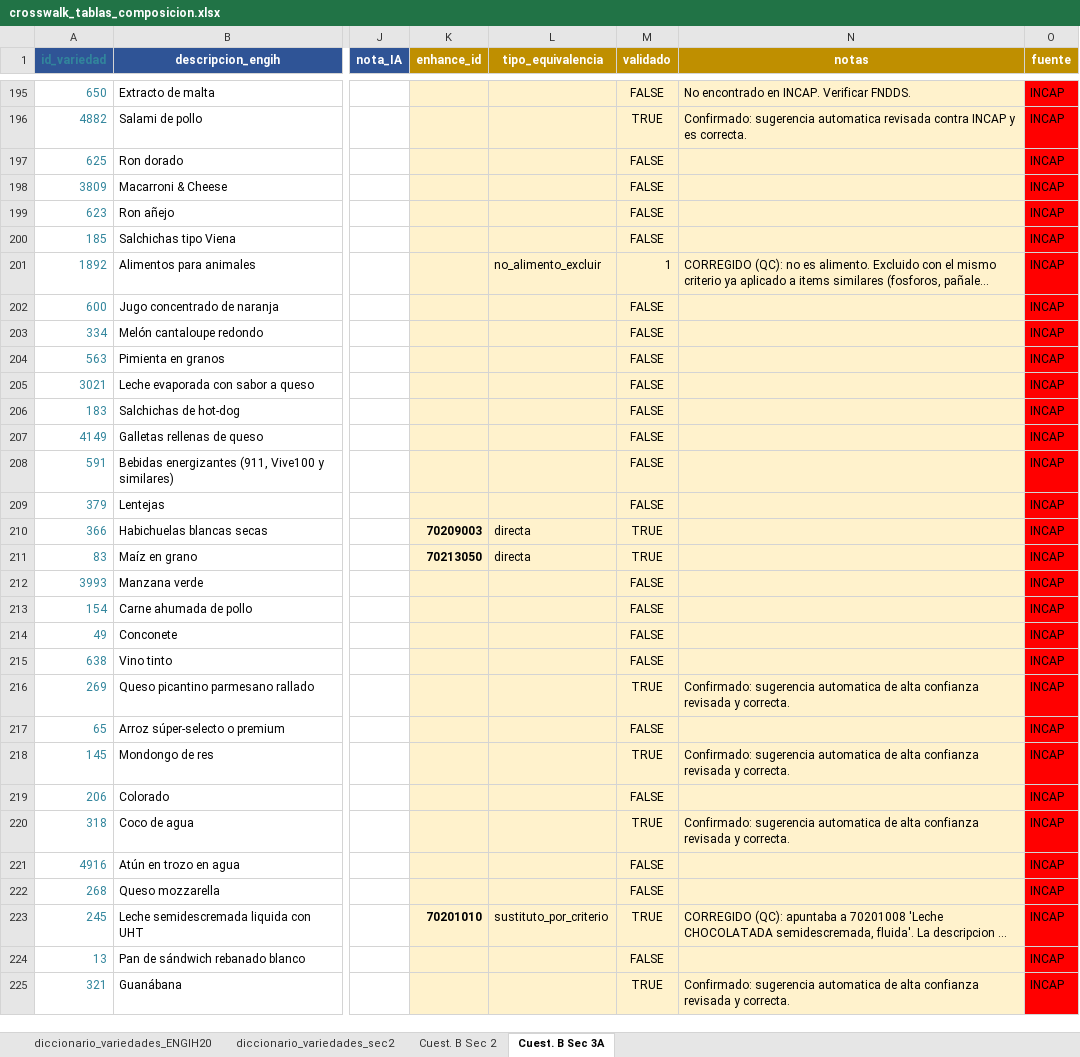
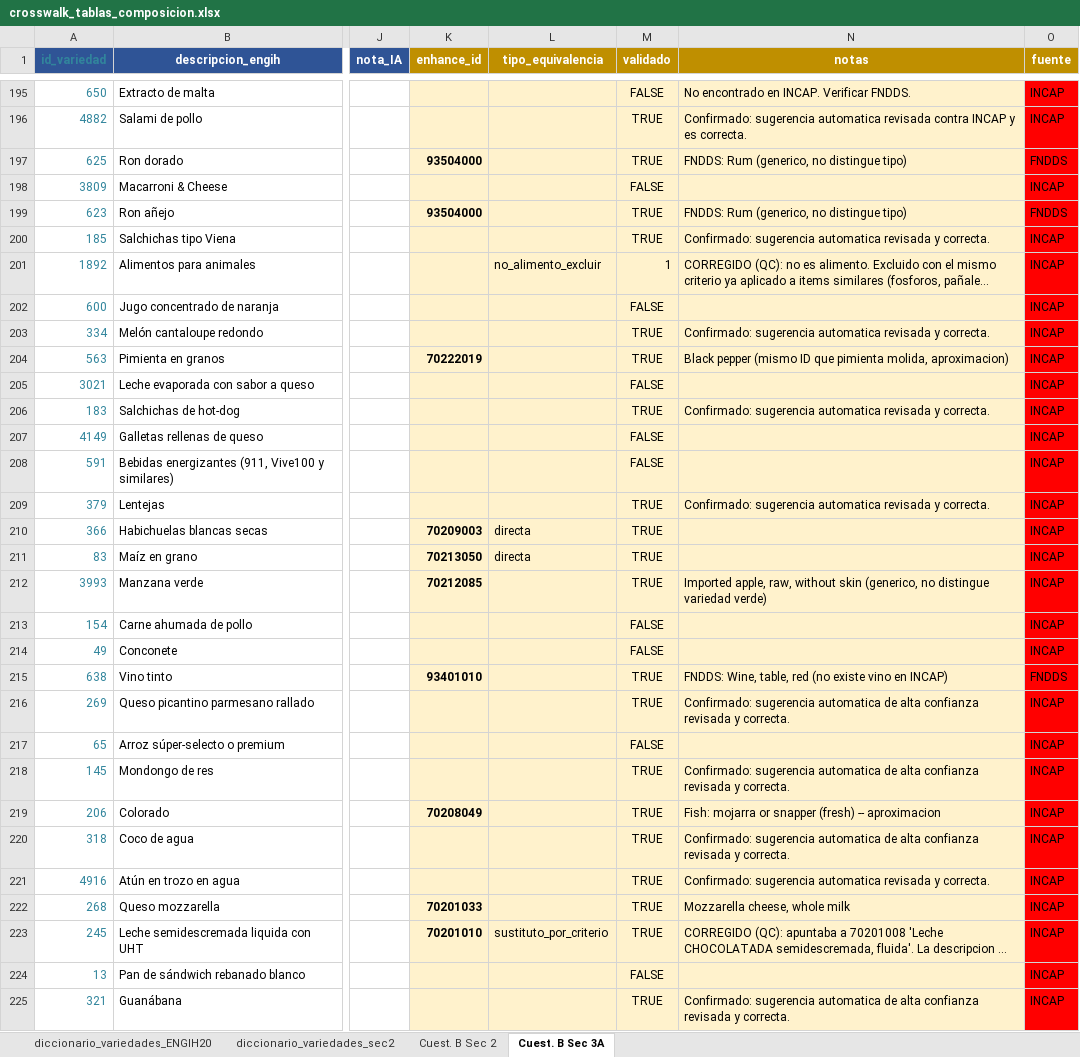
Before and after one commit to maicel1978/analisis_ENGIH2018, an Excel workbook: data/raw/crosswalk_tablas_composicion.xlsx, sheet Cuest. B Sec 3A, drawn as a sheet; only a part is shown, gaps mark what is left out; long unchanged cells end in …; values as stored, in another font and other column widths than the file's, no borders; conditional formats not drawn; the diff covers the shown part only; the diff names each change by its address in the sheet, - before the commit and + after, or states it on an @@ line.

Commit message:
Crosswalk Sec3A: 358/770 (46%). Bloque de alcohol/vinagre/gelatina via FNDDS, 14 mas via INCAP

```diff
--- a/data/raw/crosswalk_tablas_composicion.xlsx (sheet Cuest. B Sec 3A)
+++ b/data/raw/crosswalk_tablas_composicion.xlsx (sheet Cuest. B Sec 3A)
-K197 (enhance_id): (empty)
+K197 (enhance_id): 93504000
-M197 (validado): FALSE
+M197 (validado): TRUE
-N197 (notas): (empty)
+N197 (notas): FNDDS: Rum (generico, no distingue tipo)
-O197 (fuente): INCAP
+O197 (fuente): FNDDS
-K199 (enhance_id): (empty)
+K199 (enhance_id): 93504000
-M199:M200 (validado): FALSE
+M199:M200 (validado): TRUE
-N199 (notas): (empty)
+N199 (notas): FNDDS: Rum (generico, no distingue tipo)
-O199 (fuente): INCAP
+O199 (fuente): FNDDS
-N200 (notas): (empty)
+N200 (notas): Confirmado: sugerencia automatica revisada y correcta.
-M203:M204 (validado): FALSE
+M203:M204 (validado): TRUE
-N203 (notas): (empty)
+N203 (notas): Confirmado: sugerencia automatica revisada y correcta.
-K204 (enhance_id): (empty)
+K204 (enhance_id): 70222019
-N204 (notas): (empty)
+N204 (notas): Black pepper (mismo ID que pimienta molida, aproximacion)
-M206 (validado): FALSE
+M206 (validado): TRUE
-N206 (notas): (empty)
+N206 (notas): Confirmado: sugerencia automatica revisada y correcta.
-M209 (validado): FALSE
+M209 (validado): TRUE
-N209 (notas): (empty)
+N209 (notas): Confirmado: sugerencia automatica revisada y correcta.
-K212 (enhance_id): (empty)
+K212 (enhance_id): 70212085
-M212 (validado): FALSE
+M212 (validado): TRUE
-N212 (notas): (empty)
+N212 (notas): Imported apple, raw, without skin (generico, no distingue variedad verde)
-K215 (enhance_id): (empty)
+K215 (enhance_id): 93401010
-M215 (validado): FALSE
+M215 (validado): TRUE
-N215 (notas): (empty)
+N215 (notas): FNDDS: Wine, table, red (no existe vino en INCAP)
-O215 (fuente): INCAP
+O215 (fuente): FNDDS
-K219 (enhance_id): (empty)
+K219 (enhance_id): 70208049
-M219 (validado): FALSE
+M219 (validado): TRUE
-N219 (notas): (empty)
+N219 (notas): Fish: mojarra or snapper (fresh) -- aproximacion
-M221:M222 (validado): FALSE
+M221:M222 (validado): TRUE
-N221 (notas): (empty)
+N221 (notas): Confirmado: sugerencia automatica revisada y correcta.
-K222 (enhance_id): (empty)
+K222 (enhance_id): 70201033
-N222 (notas): (empty)
+N222 (notas): Mozzarella cheese, whole milk
```
Also changed, not shown: 56 edited cells elsewhere in this sheet, 1 other file.
